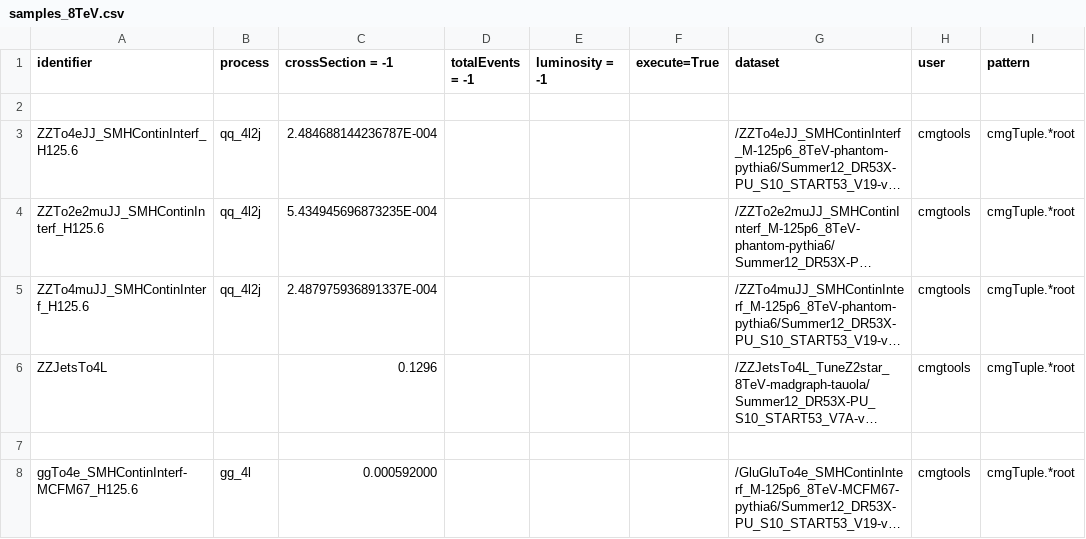
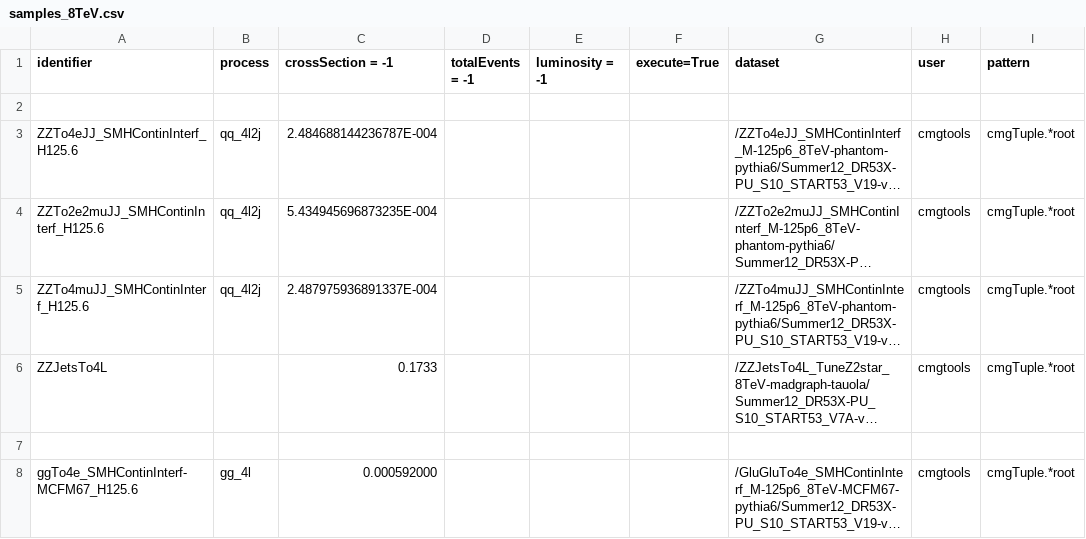
Before and after one commit to bellan/VVXAnalysis, a CSV file: Producers/python/samples_8TeV.csv, drawn as a sheet; only a part is shown; long unchanged cells end in …; the diff names each change by its address in the sheet, - before the commit and + after, or states it on an @@ line.

```diff
--- a/Producers/python/samples_8TeV.csv
+++ b/Producers/python/samples_8TeV.csv
-C6 (crossSection = -1): 0.1296
+C6 (crossSection = -1): 0.1733
```
Also changed, not shown: 6 other files.
